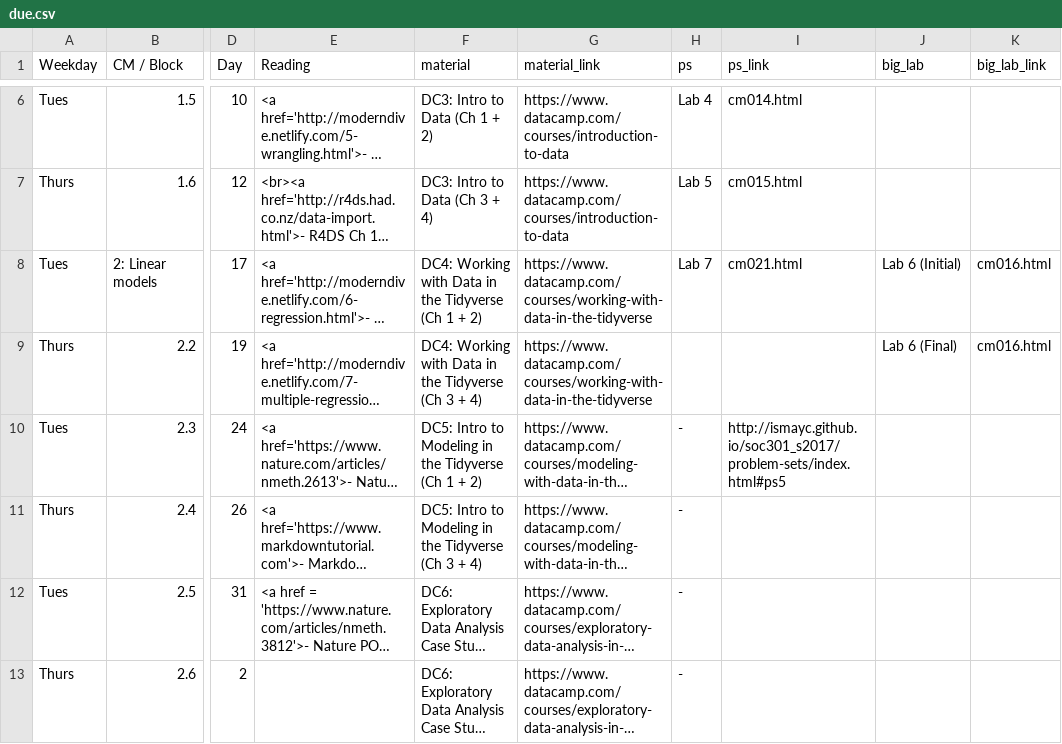
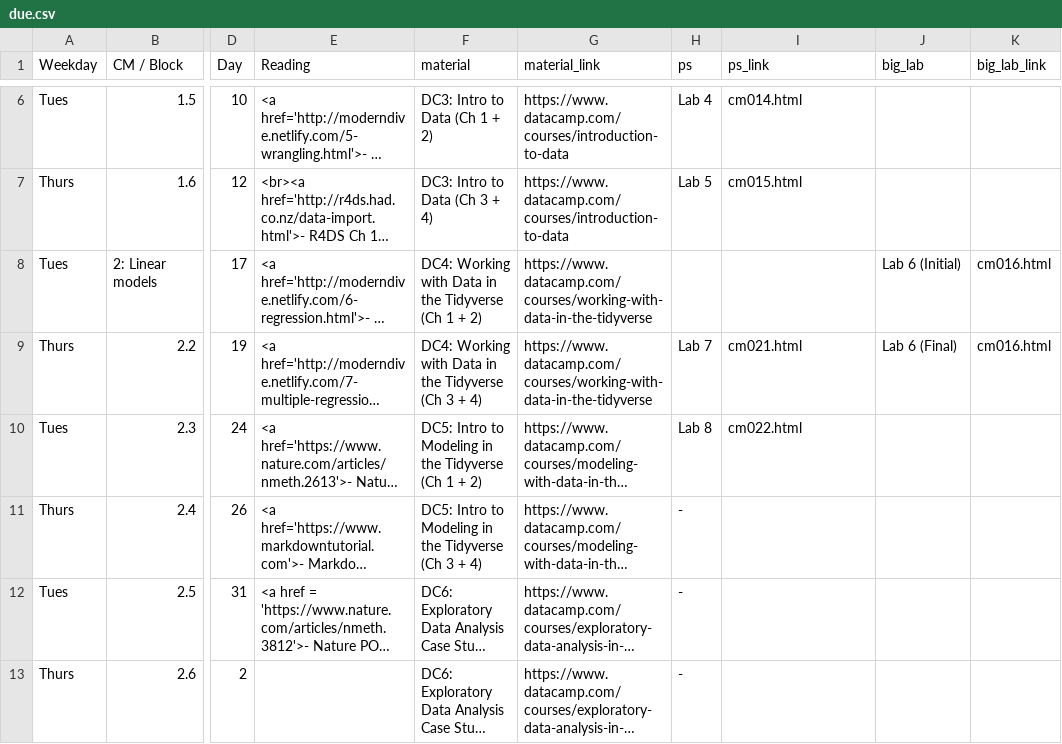
Before and after one commit to apreshill/ohsu-basic-stats, a CSV file: due.csv, drawn as a sheet; only a part is shown, gaps mark what is left out; long unchanged cells end in …; the diff names each change by its address in the sheet, - before the commit and + after, or states it on an @@ line.

```diff
--- a/due.csv
+++ b/due.csv
-H8 (ps): Lab 7
+H8 (ps): (empty)
-I8 (ps_link): cm021.html
+I8 (ps_link): (empty)
-H9 (ps): (empty)
+H9 (ps): Lab 7
-I9 (ps_link): (empty)
+I9 (ps_link): cm021.html
-H10 (ps): -
+H10 (ps): Lab 8
-I10 (ps_link): http://ismayc.github.io/soc301_s2017/problem-sets/index.html#ps5
+I10 (ps_link): cm022.html
```
Also changed, not shown: cm.csv, 28 other files.
